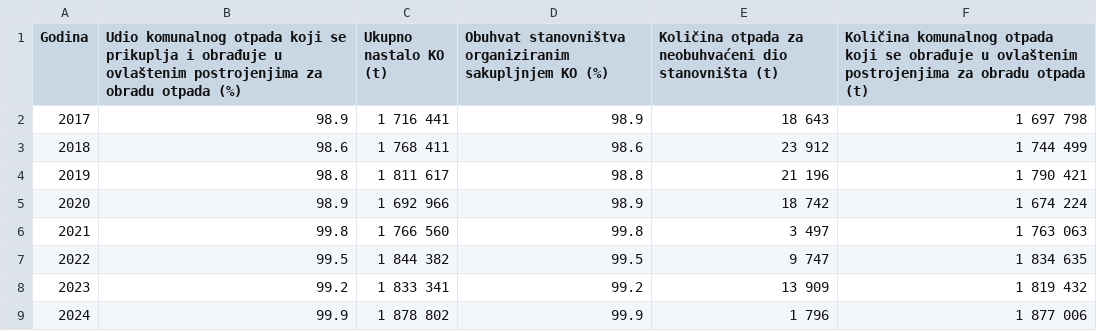
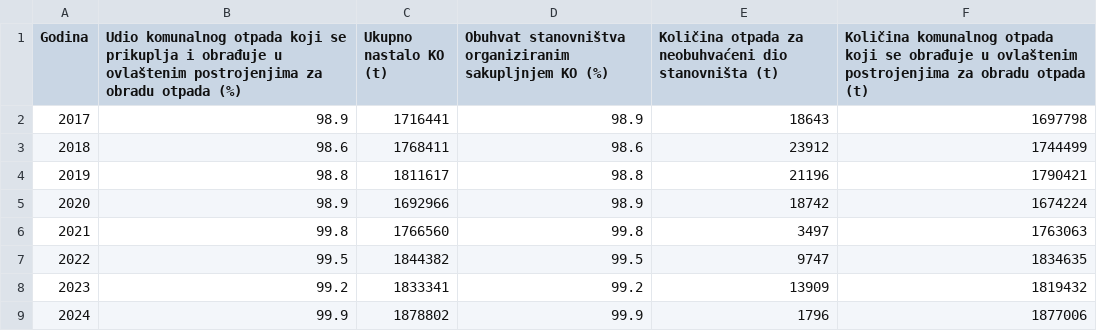
Before and after one commit to CroatianBureauOfStatistics/sdg-indicators, a CSV file: data/indicator_11-6-1.csv, drawn as a sheet.

```diff
--- a/data/indicator_11-6-1.csv
+++ b/data/indicator_11-6-1.csv
@@ -1,9 +1,9 @@
 Godina,Udio komunalnog otpada koji se prikuplja i obrađuje u ovlaštenim postrojenjima za obradu otpada (%),Ukupno nastalo KO (t),Obuhvat stanovništva organiziranim sakupljnjem KO (%),Količina otpada za neobuhvaćeni dio stanovništa (t),Količina komunalnog otpada koji se obrađuje u ovlaštenim postrojenjima za obradu otpada (t)
-2017,98.9,1 716 441,98.9,18 643,1 697 798
-2018,98.6,1 768 411,98.6,23 912,1 744 499
-2019,98.8,1 811 617,98.8,21 196,1 790 421
-2020,98.9,1 692 966,98.9,18 742,1 674 224
-2021,99.8,1 766 560,99.8,3 497,1 763 063
-2022,99.5,1 844 382,99.5,9 747,1 834 635
-2023,99.2,1 833 341,99.2,13 909,1 819 432
-2024,99.9,1 878 802,99.9,1 796,1 877 006
+2017,98.9,1716441,98.9,18643,1697798
+2018,98.6,1768411,98.6,23912,1744499
+2019,98.8,1811617,98.8,21196,1790421
+2020,98.9,1692966,98.9,18742,1674224
+2021,99.8,1766560,99.8,3497,1763063
+2022,99.5,1844382,99.5,9747,1834635
+2023,99.2,1833341,99.2,13909,1819432
+2024,99.9,1878802,99.9,1796,1877006
```
Also changed, not shown: data/indicator_12-3-1.csv, data/indicator_12-4-2.csv, 2 other files.
